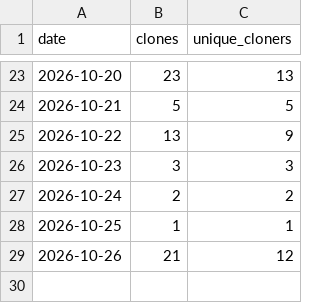
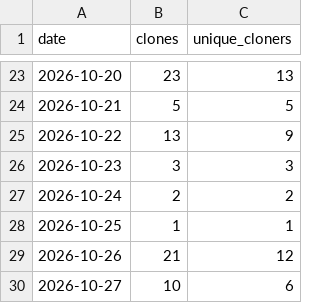
Before and after one commit to FIREICON/roh-symbols, a CSV file: clones.csv, drawn as a sheet; only a part is shown, gaps mark what is left out; the diff names each change by its address in the sheet, - before the commit and + after, or states it on an @@ line.

```diff
--- a/clones.csv
+++ b/clones.csv
+row 30: 2026-10-27 | 10 | 6
```
Also changed, not shown: popular_paths.csv, views.csv, 2 other files.
